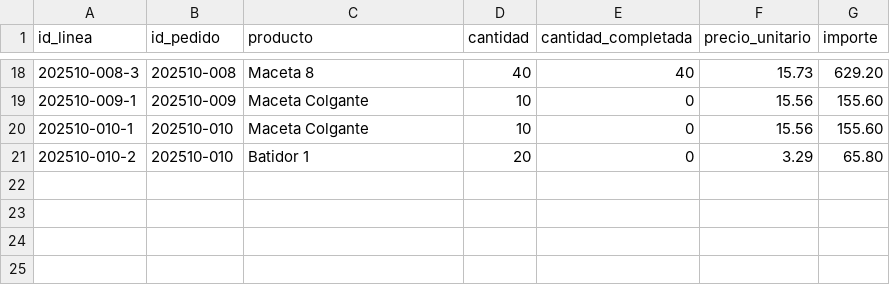
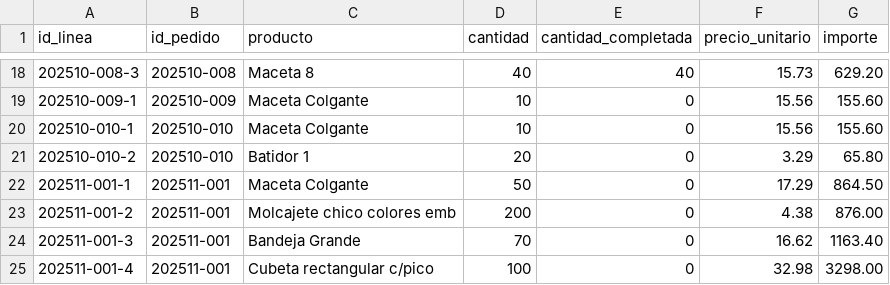
Before and after one commit to Chris99Casts/Plasticos-Delta---Sistema-de-Ventas, a CSV file: data/pedidos_detalle.csv, drawn as a sheet; only a part is shown, gaps mark what is left out.

```diff
--- a/data/pedidos_detalle.csv
+++ b/data/pedidos_detalle.csv
@@ -21 +21,5 @@ id_linea,id_pedido,producto,cantidad,cantidad_completada,precio_unitario,importe
 202510-010-2,202510-010,Batidor 1,20,0,3.29,65.80
+202511-001-1,202511-001,Maceta Colgante,50,0,17.29,864.50
+202511-001-2,202511-001,Molcajete chico colores emb,200,0,4.38,876.00
+202511-001-3,202511-001,Bandeja Grande,70,0,16.62,1163.40
+202511-001-4,202511-001,Cubeta rectangular c/pico,100,0,32.98,3298.00
```
Also changed, not shown: data/pedidos.csv, 2 other files.
